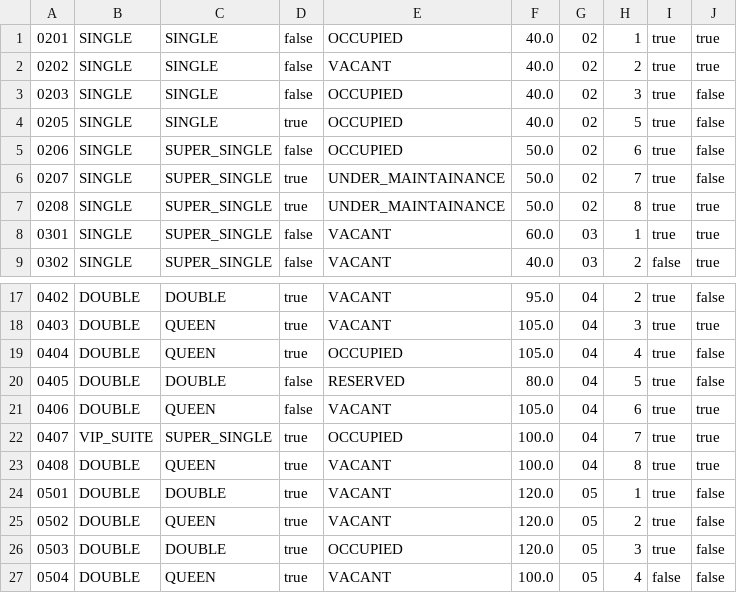
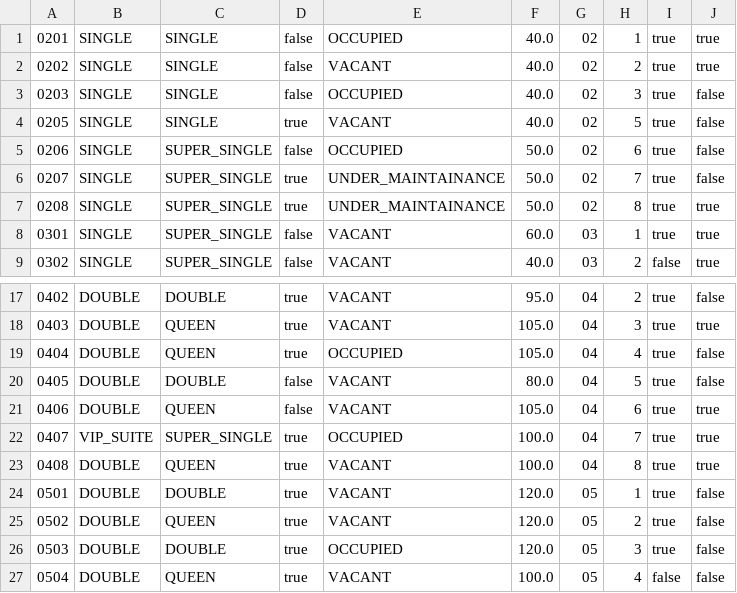
Before and after one commit to pravindkk/SC2002-Hotel-Reservation-Payment-System, a CSV file: hotel/room.csv, drawn as a sheet; only a part is shown, gaps mark what is left out.

```diff
--- a/hotel/room.csv
+++ b/hotel/room.csv
@@ -3,3 +3,3 @@
 "0203","SINGLE","SINGLE","false","OCCUPIED","40.0","02","3","true","false"
-"0205","SINGLE","SINGLE","true","OCCUPIED","40.0","02","5","true","false"
+"0205","SINGLE","SINGLE","true","VACANT","40.0","02","5","true","false"
 "0206","SINGLE","SUPER_SINGLE","false","OCCUPIED","50.0","02","6","true","false"
@@ -19,3 +19,3 @@
 "0404","DOUBLE","QUEEN","true","OCCUPIED","105.0","04","4","true","false"
-"0405","DOUBLE","DOUBLE","false","RESERVED","80.0","04","5","true","false"
+"0405","DOUBLE","DOUBLE","false","VACANT","80.0","04","5","true","false"
 "0406","DOUBLE","QUEEN","false","VACANT","105.0","04","6","true","true"
```
Also changed, not shown: hotel/reservation.csv, 4 other files.
